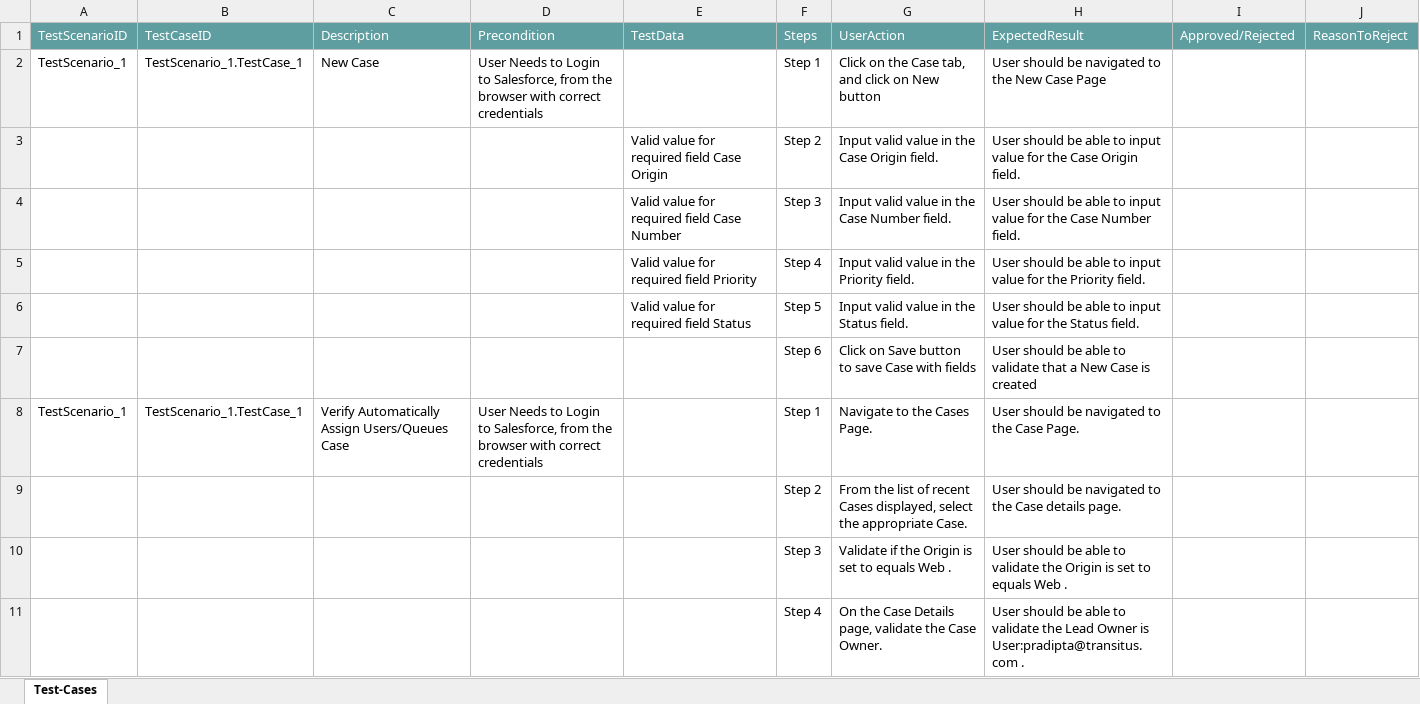
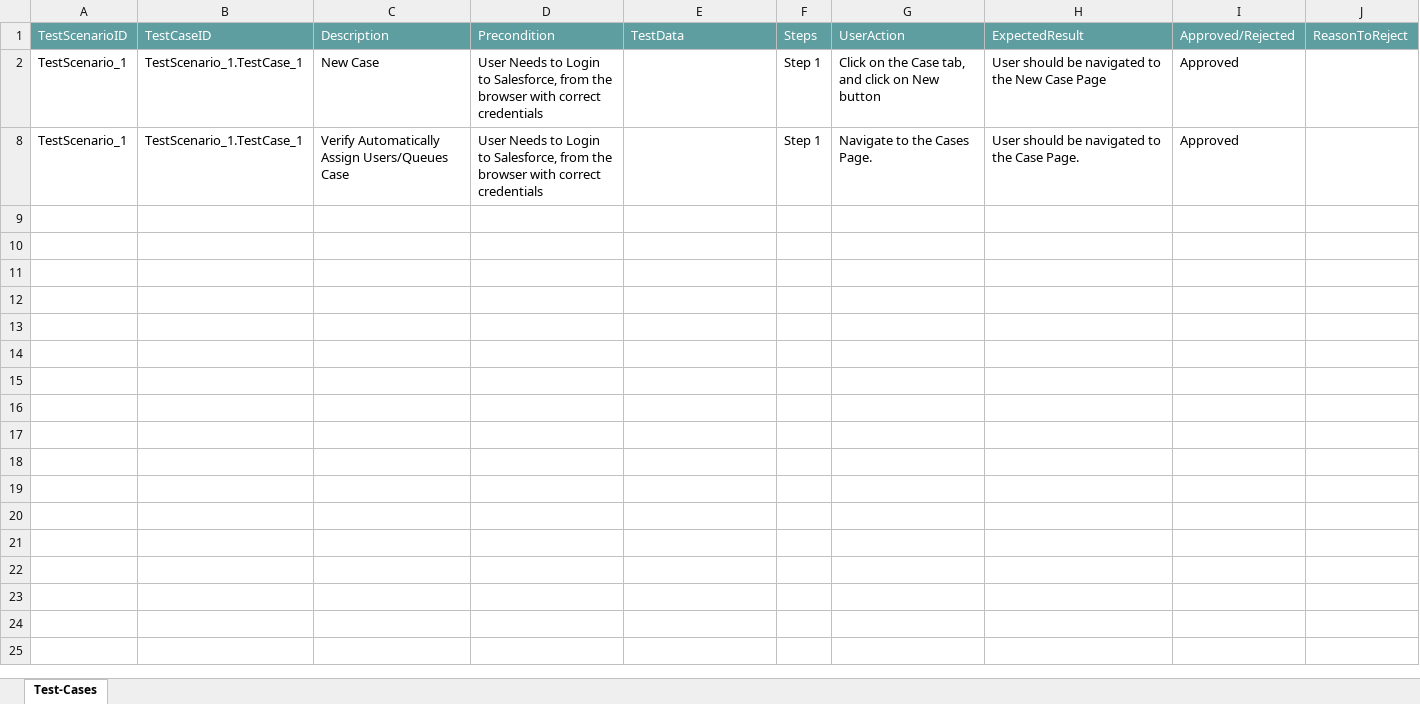
Before and after one commit to ShaikMohamedIrfan/Ria, an Excel workbook: case assignment rule.xlsx, sheet Test-Cases, drawn as a sheet; values as stored, in another font and other column widths than the file's, no borders; table styles not drawn; the diff names each change by its address in the sheet, - before the commit and + after, or states it on an @@ line.

Commit message:
Update case assignment rule.xlsx

```diff
--- a/case assignment rule.xlsx (sheet Test-Cases)
+++ b/case assignment rule.xlsx (sheet Test-Cases)
-I2: (empty)
+I2: Approved
@@ row 3 hidden:  |  |  |  | Valid value for required field Case Origin | Step 2 | Input valid value in the Case Origin field. | User should be able to input value for the Case Origin field. @@
@@ row 4 hidden:  |  |  |  | Valid value for required field Case Number | Step 3 | Input valid value in the Case Number field. | User should be able to input value for the Case Number field. @@
@@ row 5 hidden:  |  |  |  | Valid value for required field Priority | Step 4 | Input valid value in the Priority field. | User should be able to input value for the Priority field. @@
@@ row 6 hidden:  |  |  |  | Valid value for required field Status | Step 5 | Input valid value in the Status field. | User should be able to input value for the Status field. @@
@@ row 7 hidden:  |  |  |  |  | Step 6 | Click on Save button to save Case with fields | User should be able to validate that a New Case is created @@
-I8: (empty)
+I8: Approved
@@ row 9 hidden:  |  |  |  |  | Step 2 | From the list of recent Cases displayed, select the appropriate Case. | User should be navigated to the Case details page. @@
@@ row 10 hidden:  |  |  |  |  | Step 3 | Validate if the Origin is set to equals Web . | User should be able to validate the Origin is set to equals Web . @@
@@ row 11 hidden:  |  |  |  |  | Step 4 | On the Case Details page, validate the Case Owner. | User should be able to validate the Lead Owner is User:pradipta@transitus.com . @@
```
